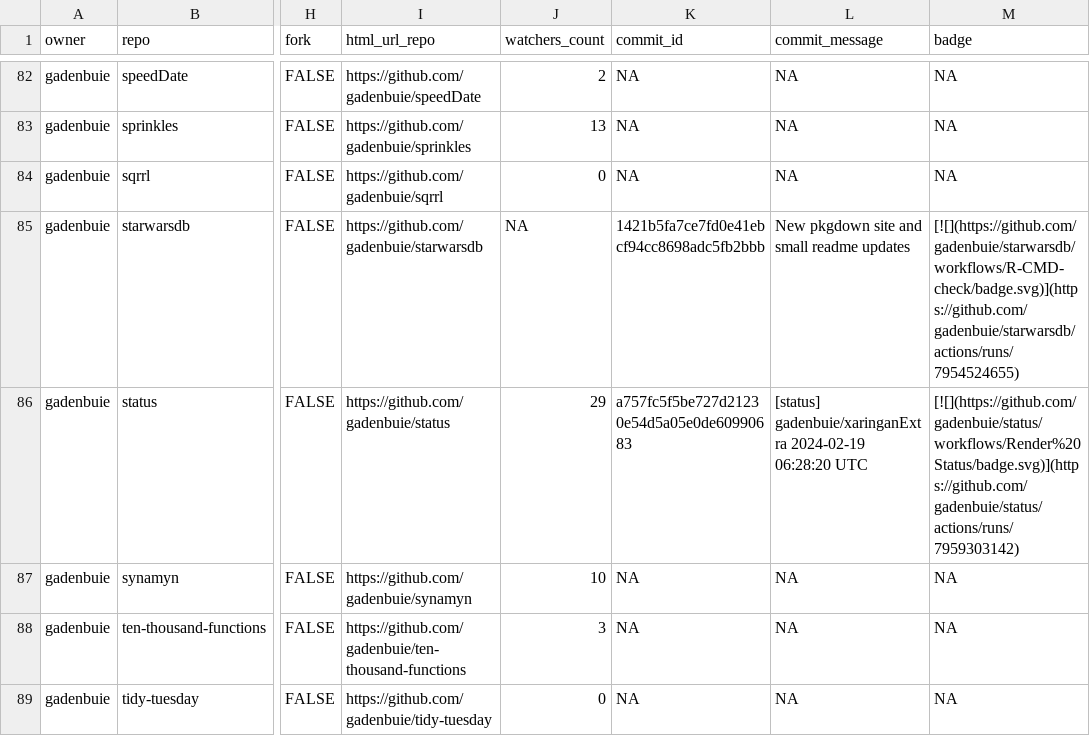
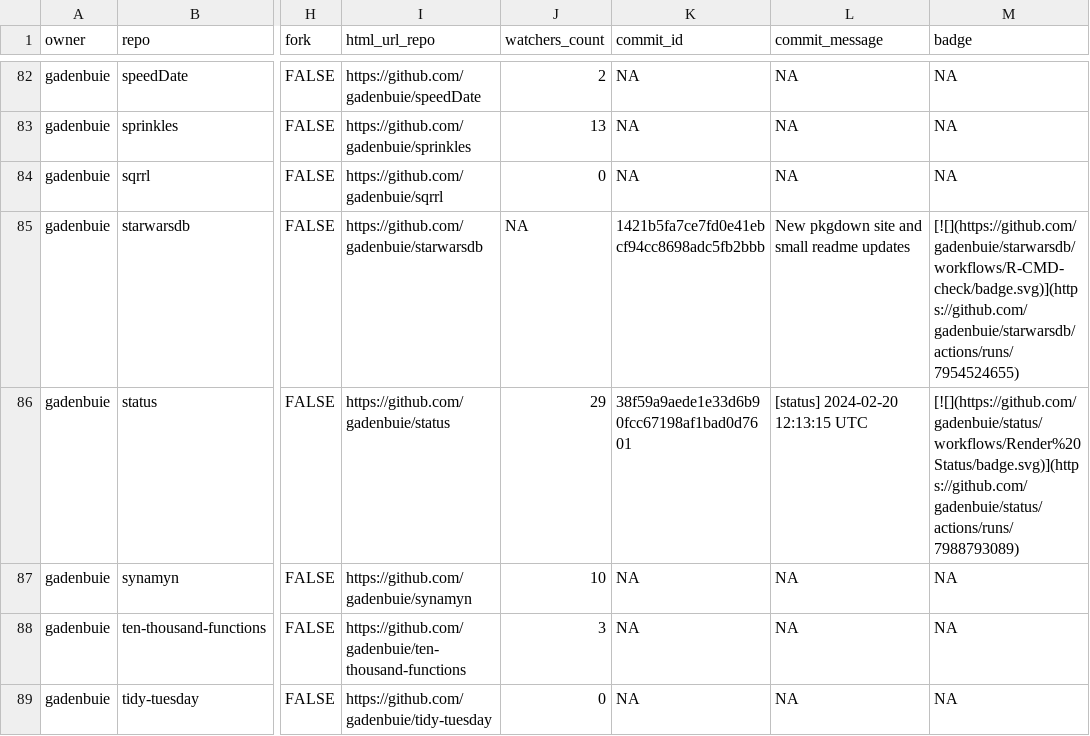
Before and after one commit to jimbrig/status, a CSV file: repos.csv, drawn as a sheet; only a part is shown, gaps mark what is left out; the diff covers the shown part only; the diff names each change by its address in the sheet, - before the commit and + after, or states it on an @@ line.

```diff
--- a/repos.csv
+++ b/repos.csv
-K86 (commit_id): a757fc5f5be727d21230e54d5a05e0de60990683
+K86 (commit_id): 38f59a9aede1e33d6b90fcc67198af1bad0d7601
-L86 (commit_message): [status] gadenbuie/xaringanExtra 2024-02-19 06:28:20 UTC
+L86 (commit_message): [status] 2024-02-20 12:13:15 UTC
-M86 (badge): [![](https://github.com/gadenbuie/status/workflows/Render%20Status/badge.svg)](https://github.com/gadenbuie/status/actions/runs/7959303142)
+M86 (badge): [![](https://github.com/gadenbuie/status/workflows/Render%20Status/badge.svg)](https://github.com/gadenbuie/status/actions/runs/7988793089)
```
Also changed, not shown: 13 edited cells elsewhere in this file, 2 other files.
